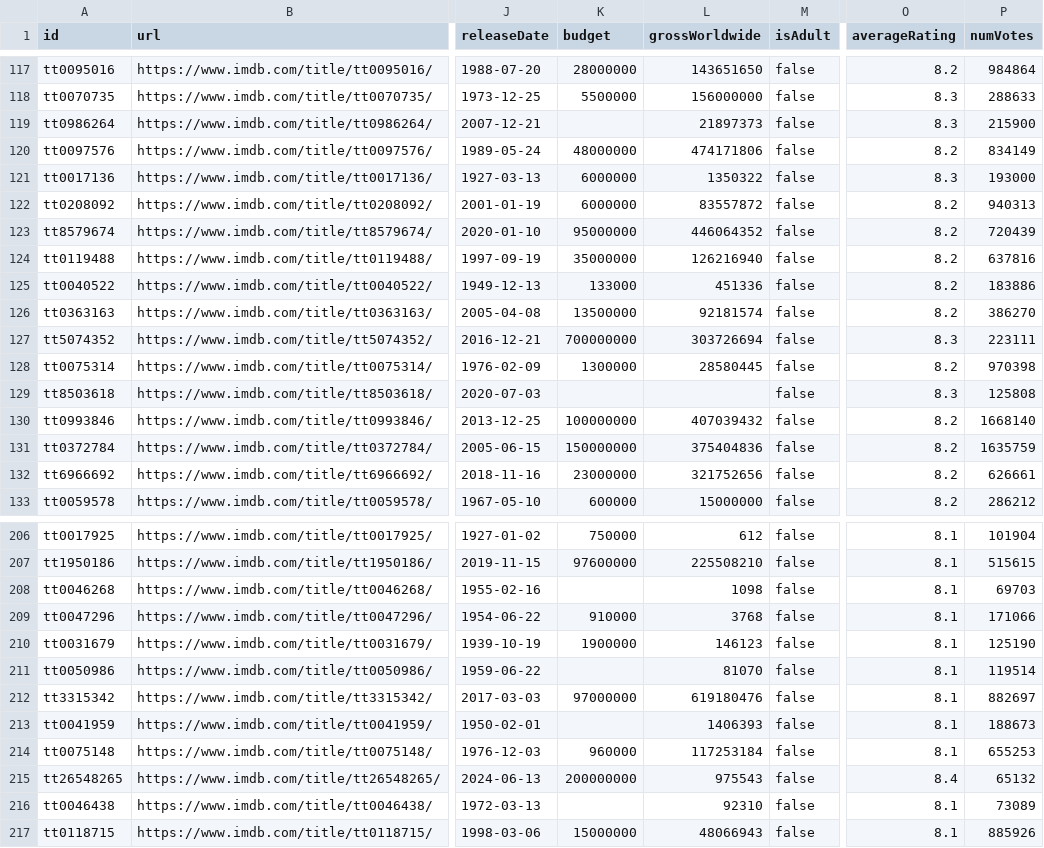
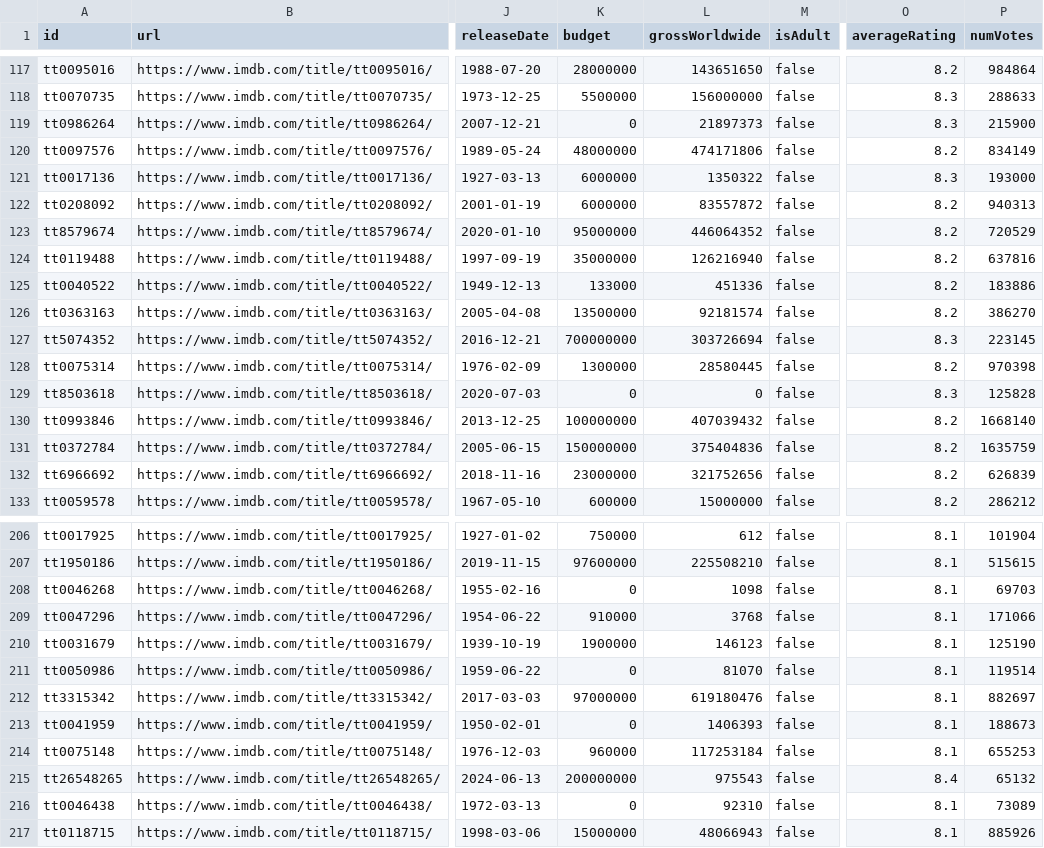
Before and after one commit to oluwadamme/Damilola-etl-pipeline, a CSV file: data/processed_data.csv, drawn as a sheet; only a part is shown, gaps mark what is left out; the diff covers the shown part only; the diff names each change by its address in the sheet, - before the commit and + after, or states it on an @@ line.

```diff
--- a/data/processed_data.csv
+++ b/data/processed_data.csv
-K119 (budget): (empty)
+K119 (budget): 0
-P123 (numVotes): 720439
+P123 (numVotes): 720529
-P127 (numVotes): 223111
+P127 (numVotes): 223145
-K129 (budget): (empty)
+K129 (budget): 0
-L129 (grossWorldwide): (empty)
+L129 (grossWorldwide): 0
-P129 (numVotes): 125808
+P129 (numVotes): 125828
-P132 (numVotes): 626661
+P132 (numVotes): 626839
-K208 (budget): (empty)
+K208 (budget): 0
-K211 (budget): (empty)
+K211 (budget): 0
-K213 (budget): (empty)
+K213 (budget): 0
-K216 (budget): (empty)
+K216 (budget): 0
```
Also changed, not shown: 1 added row, 1 removed row and 24 edited cells elsewhere in this file, 7 other files.
